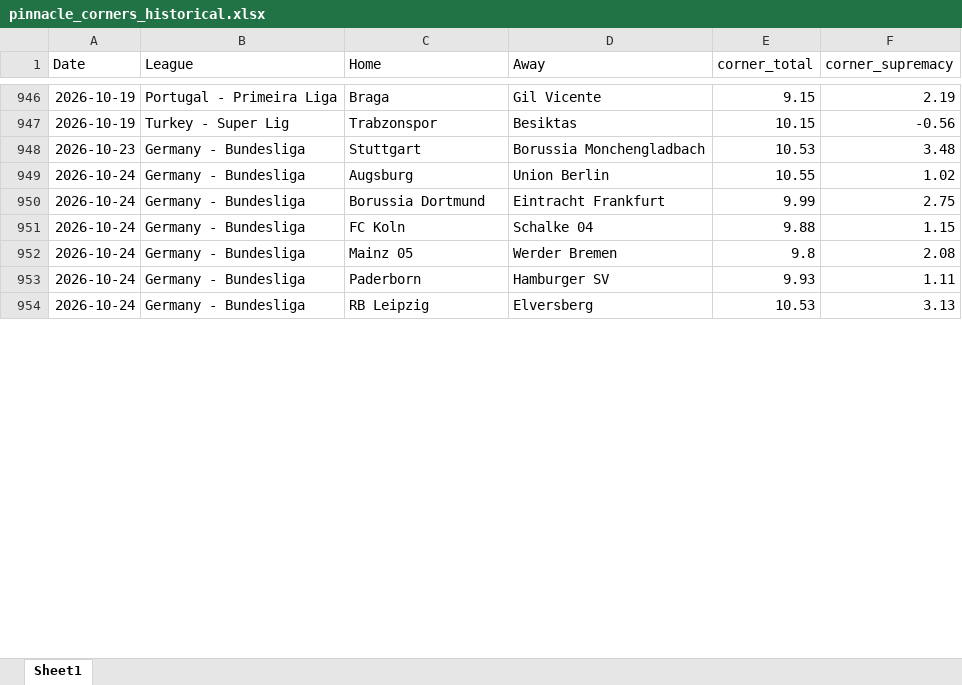
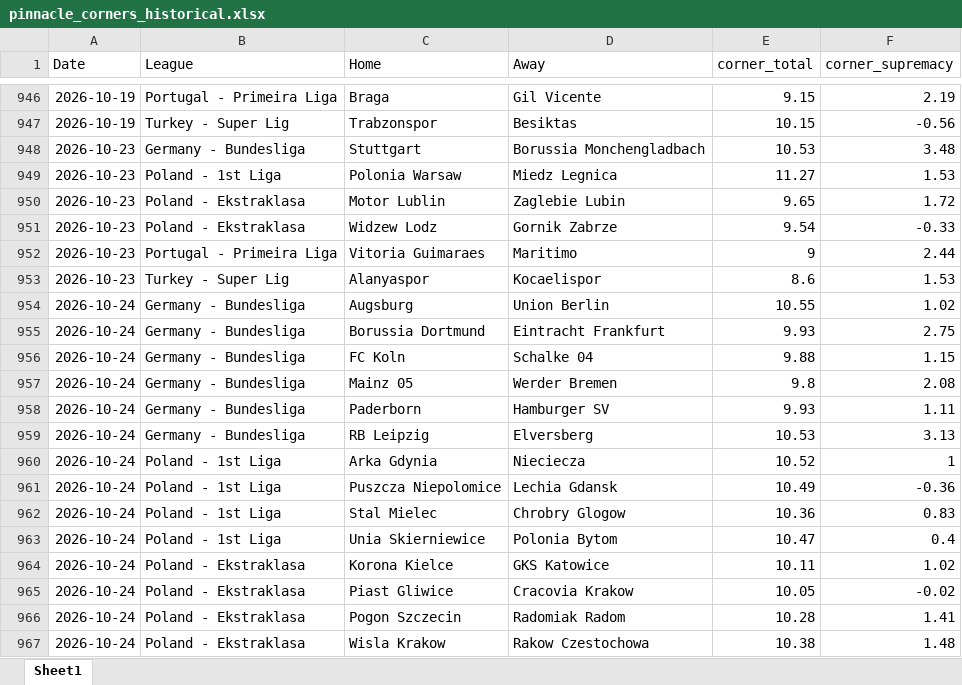
Before and after one commit to super-luke-chambers/pin_scraper, an Excel workbook: outputs/pinnacle_corners_historical.xlsx, sheet Sheet1, drawn as a sheet; only a part is shown, gaps mark what is left out; values as stored, in another font and other column widths than the file's, no borders; addresses are those after the commit; the diff covers the shown part only; the diff names each change by its address in the sheet, - before the commit and + after, or states it on an @@ line.

```diff
--- a/outputs/pinnacle_corners_historical.xlsx (sheet Sheet1)
+++ b/outputs/pinnacle_corners_historical.xlsx (sheet Sheet1)
+row 949: 2026-10-23 | Poland - 1st Liga | Polonia Warsaw | Miedz Legnica | 11.27 | 1.53
+row 950: 2026-10-23 | Poland - Ekstraklasa | Motor Lublin | Zaglebie Lubin | 9.65 | 1.72
+row 951: 2026-10-23 | Poland - Ekstraklasa | Widzew Lodz | Gornik Zabrze | 9.54 | -0.33
+row 952: 2026-10-23 | Portugal - Primeira Liga | Vitoria Guimaraes | Maritimo | 9 | 2.44
+row 953: 2026-10-23 | Turkey - Super Lig | Alanyaspor | Kocaelispor | 8.6 | 1.53
-E955 (corner_total): 9.99
+E955 (corner_total): 9.93
+row 960: 2026-10-24 | Poland - 1st Liga | Arka Gdynia | Nieciecza | 10.52 | 1
+row 961: 2026-10-24 | Poland - 1st Liga | Puszcza Niepolomice | Lechia Gdansk | 10.49 | -0.36
+row 962: 2026-10-24 | Poland - 1st Liga | Stal Mielec | Chrobry Glogow | 10.36 | 0.83
+row 963: 2026-10-24 | Poland - 1st Liga | Unia Skierniewice | Polonia Bytom | 10.47 | 0.4
+row 964: 2026-10-24 | Poland - Ekstraklasa | Korona Kielce | GKS Katowice | 10.11 | 1.02
+row 965: 2026-10-24 | Poland - Ekstraklasa | Piast Gliwice | Cracovia Krakow | 10.05 | -0.02
+row 966: 2026-10-24 | Poland - Ekstraklasa | Pogon Szczecin | Radomiak Radom | 10.28 | 1.41
+row 967: 2026-10-24 | Poland - Ekstraklasa | Wisla Krakow | Rakow Czestochowa | 10.38 | 1.48
```
Also changed, not shown: 17 added rows and 4 edited cells elsewhere in this sheet, outputs/pinnacle_odds_data.xlsx, 2 other files.
